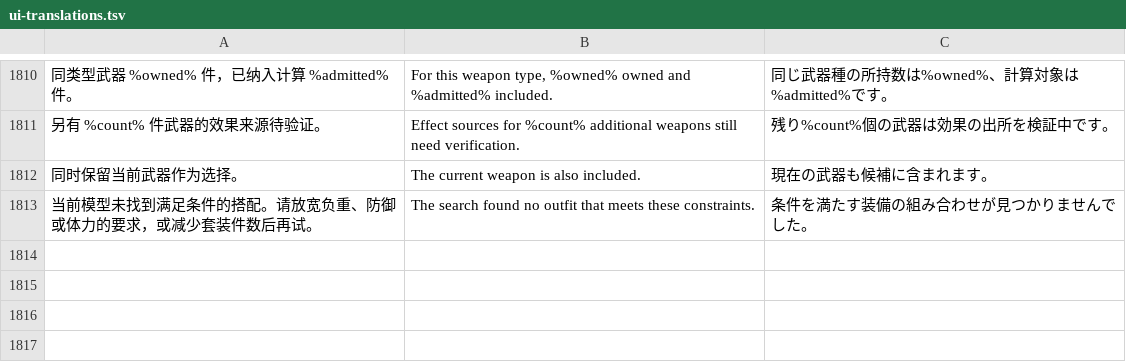
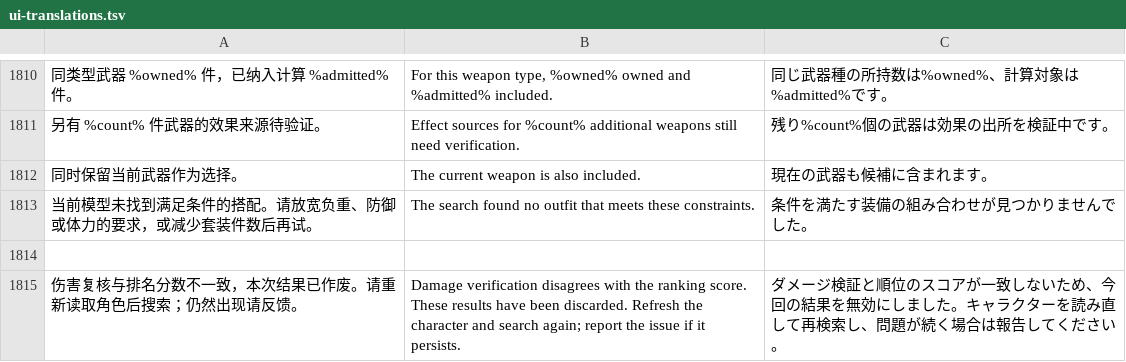
Before and after one commit to Master-Bayesian/Nioh3-Scroll-Generator, a TSV file: apps/workshop/ui-translations.tsv, drawn as a sheet; only a part is shown, gaps mark what is left out; the diff names each change by its address in the sheet, - before the commit and + after, or states it on an @@ line.

```diff
--- a/apps/workshop/ui-translations.tsv
+++ b/apps/workshop/ui-translations.tsv
+row 1814: (empty)
+row 1815: 伤害复核与排名分数不一致，本次结果已作废。请重新读取角色后搜索；仍然出现请反馈。 | Damage verification disagrees with the ranking score. These results have been discarded. Refresh the character and search again; report the issue if it persists. | ダメージ検証と順位のスコアが一致しないため、今回の結果を無効にしました。キャラクターを読み直して再検索し、問題が続く場合は報告してください。
```
Also changed, not shown: 28 other files.
